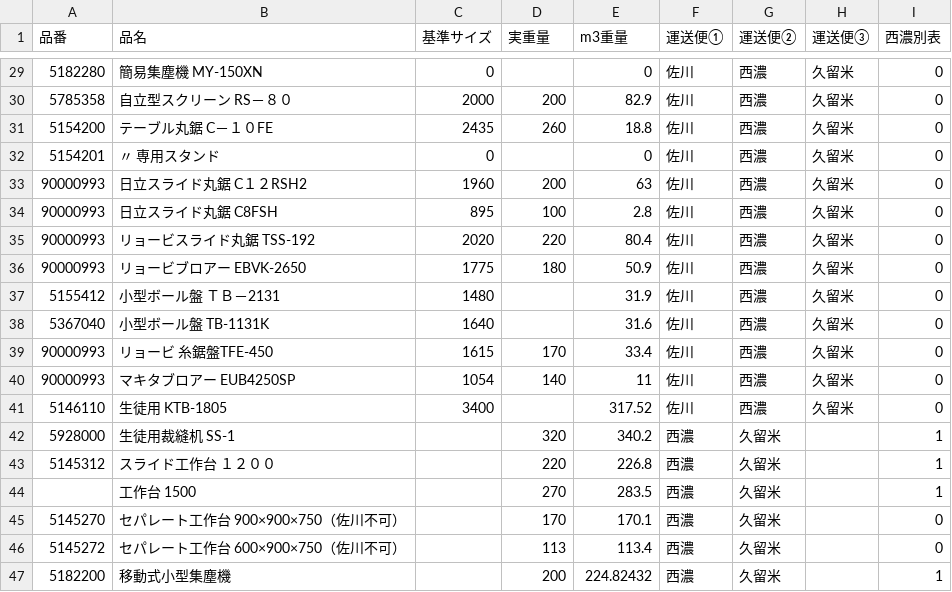
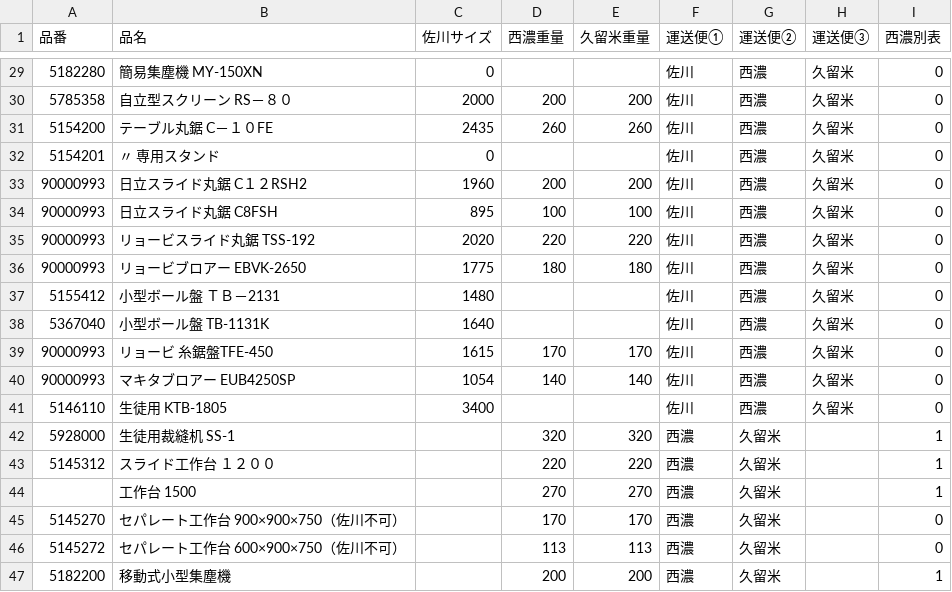
Before and after one commit to kenjitsumuraya-gif/freight-app, a CSV file: public/products.csv, drawn as a sheet; only a part is shown, gaps mark what is left out; the diff covers the shown part only.

```diff
--- a/public/products.csv
+++ b/public/products.csv
@@ -1 +1 @@
-品番,品名,基準サイズ,実重量,m3重量,運送便①,運送便②,運送便③,西濃別表
+品番,品名,佐川サイズ,西濃重量,久留米重量,運送便①,運送便②,運送便③,西濃別表
@@ -29,19 +29,19 @@
-5182280,簡易集塵機　MY-150XN,0,,0,佐川,西濃,久留米,0
-5785358,自立型スクリーン　RS－８０,2000,200,82.9,佐川,西濃,久留米,0
-5154200,テーブル丸鋸　C－１０FE,2435,260,18.8,佐川,西濃,久留米,0
-5154201,　　　　〃　専用スタンド,0,,0,佐川,西濃,久留米,0
-90000993,日立スライド丸鋸　C１２RSH2,1960,200,63,佐川,西濃,久留米,0
-90000993,日立スライド丸鋸　C8FSH,895,100,2.8,佐川,西濃,久留米,0
-90000993,リョービスライド丸鋸　TSS-192,2020,220,80.4,佐川,西濃,久留米,0
-90000993,リョービブロアー　EBVK-2650,1775,180,50.9,佐川,西濃,久留米,0
-5155412,小型ボール盤　ＴＢ－2131,1480,,31.9,佐川,西濃,久留米,0
-5367040,小型ボール盤　TB-1131K,1640,,31.6,佐川,西濃,久留米,0
-90000993,リョービ　糸鋸盤TFE-450,1615,170,33.4,佐川,西濃,久留米,0
-90000993,マキタブロアー　EUB4250SP,1054,140,11,佐川,西濃,久留米,0
-5146110,生徒用　KTB-1805,3400,,317.52,佐川,西濃,久留米,0
-5928000,生徒用裁縫机　SS-1,,320,340.2,西濃,久留米,,1
-5145312,スライド工作台　１２００,,220,226.8,西濃,久留米,,1
-,工作台　1500,,270,283.5,西濃,久留米,,1
-5145270,セパレート工作台　900×900×750（佐川不可）,,170,170.1,西濃,久留米,,0
-5145272,セパレート工作台　600×900×750（佐川不可）,,113,113.4,西濃,久留米,,0
-5182200,移動式小型集塵機　,,200,224.82432,西濃,久留米,,1
+5182280,簡易集塵機　MY-150XN,0,,,佐川,西濃,久留米,0
+5785358,自立型スクリーン　RS－８０,2000,200,200,佐川,西濃,久留米,0
+5154200,テーブル丸鋸　C－１０FE,2435,260,260,佐川,西濃,久留米,0
+5154201,　　　　〃　専用スタンド,0,,,佐川,西濃,久留米,0
+90000993,日立スライド丸鋸　C１２RSH2,1960,200,200,佐川,西濃,久留米,0
+90000993,日立スライド丸鋸　C8FSH,895,100,100,佐川,西濃,久留米,0
+90000993,リョービスライド丸鋸　TSS-192,2020,220,220,佐川,西濃,久留米,0
+90000993,リョービブロアー　EBVK-2650,1775,180,180,佐川,西濃,久留米,0
+5155412,小型ボール盤　ＴＢ－2131,1480,,,佐川,西濃,久留米,0
+5367040,小型ボール盤　TB-1131K,1640,,,佐川,西濃,久留米,0
+90000993,リョービ　糸鋸盤TFE-450,1615,170,170,佐川,西濃,久留米,0
+90000993,マキタブロアー　EUB4250SP,1054,140,140,佐川,西濃,久留米,0
+5146110,生徒用　KTB-1805,3400,,,佐川,西濃,久留米,0
+5928000,生徒用裁縫机　SS-1,,320,320,西濃,久留米,,1
+5145312,スライド工作台　１２００,,220,220,西濃,久留米,,1
+,工作台　1500,,270,270,西濃,久留米,,1
+5145270,セパレート工作台　900×900×750（佐川不可）,,170,170,西濃,久留米,,0
+5145272,セパレート工作台　600×900×750（佐川不可）,,113,113,西濃,久留米,,0
+5182200,移動式小型集塵機　,,200,200,西濃,久留米,,1
```
Also changed, not shown: 30 edited cells elsewhere in this file.
